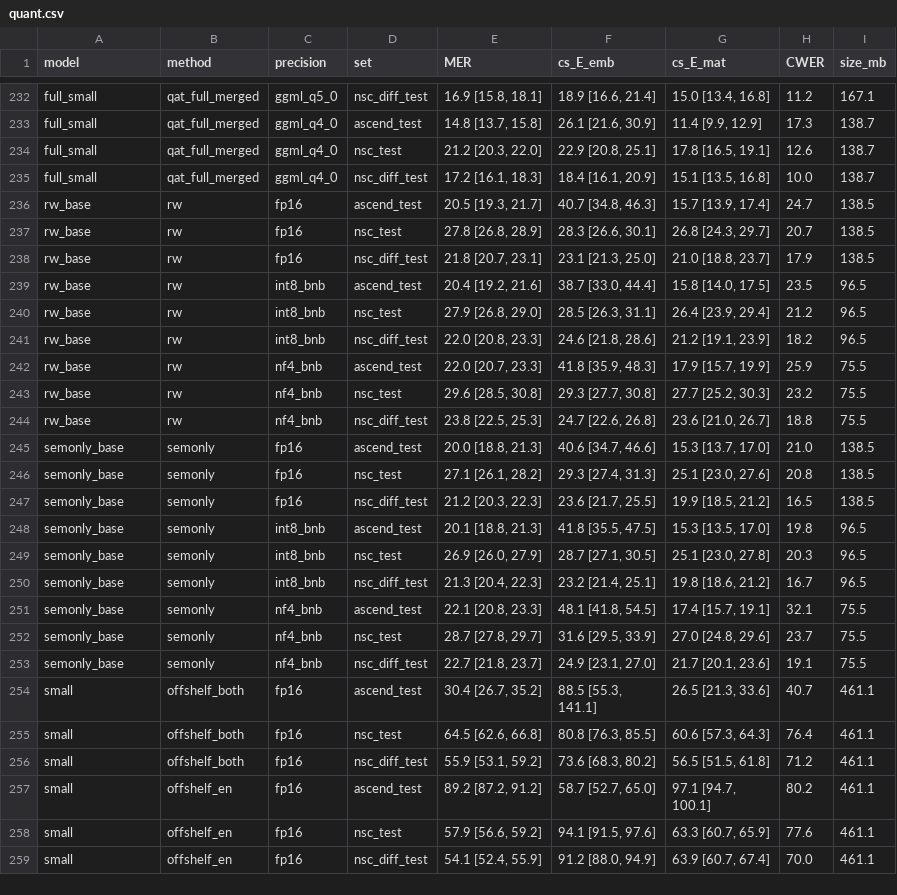
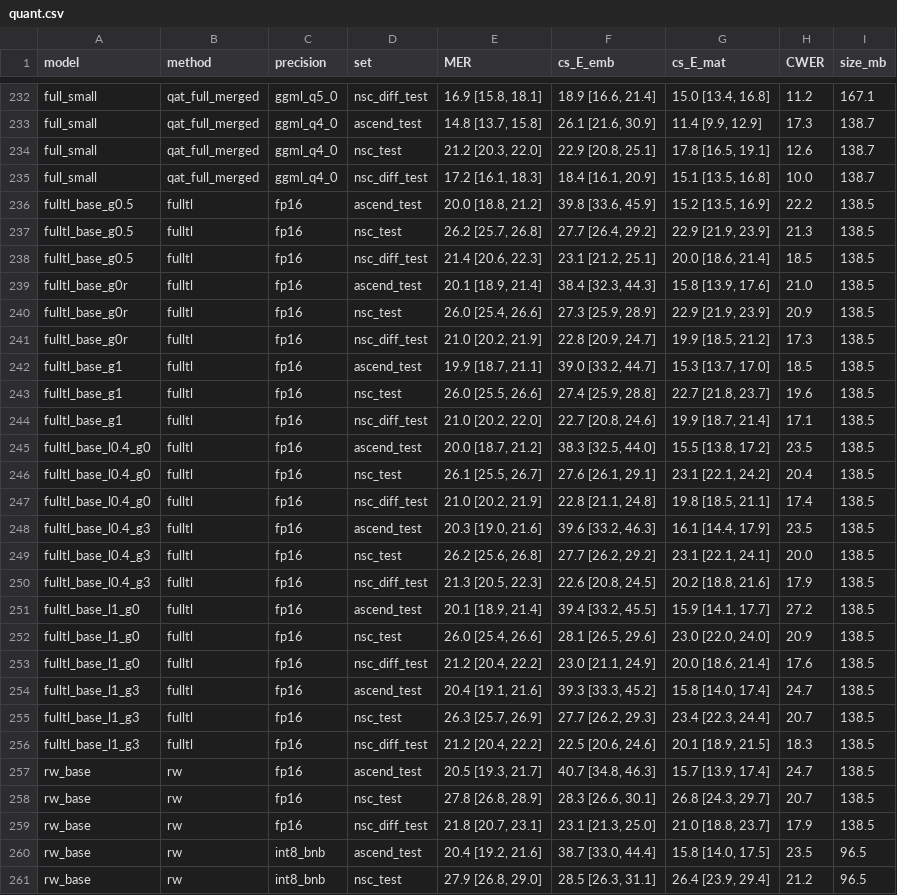
Before and after one commit to nibess1/cs425_codeswitch, a CSV file: results/quant.csv, drawn as a sheet; only a part is shown, gaps mark what is left out; the shorter side is filled out with more unchanged rows.

```diff
--- a/results/quant.csv
+++ b/results/quant.csv
@@ -235,2 +235,23 @@ full_small,qat_full_merged,ggml_q4_0,nsc_test,"21.2 [20.3, 22.0]","22.9 [20.8, 2
 full_small,qat_full_merged,ggml_q4_0,nsc_diff_test,"17.2 [16.1, 18.3]","18.4 [16.1, 20.9]","15.1 [13.5, 16.8]",10.0,138.7
+fulltl_base_g0.5,fulltl,fp16,ascend_test,"20.0 [18.8, 21.2]","39.8 [33.6, 45.9]","15.2 [13.5, 16.9]",22.2,138.5
+fulltl_base_g0.5,fulltl,fp16,nsc_test,"26.2 [25.7, 26.8]","27.7 [26.4, 29.2]","22.9 [21.9, 23.9]",21.3,138.5
+fulltl_base_g0.5,fulltl,fp16,nsc_diff_test,"21.4 [20.6, 22.3]","23.1 [21.2, 25.1]","20.0 [18.6, 21.4]",18.5,138.5
+fulltl_base_g0r,fulltl,fp16,ascend_test,"20.1 [18.9, 21.4]","38.4 [32.3, 44.3]","15.8 [13.9, 17.6]",21.0,138.5
+fulltl_base_g0r,fulltl,fp16,nsc_test,"26.0 [25.4, 26.6]","27.3 [25.9, 28.9]","22.9 [21.9, 23.9]",20.9,138.5
+fulltl_base_g0r,fulltl,fp16,nsc_diff_test,"21.0 [20.2, 21.9]","22.8 [20.9, 24.7]","19.9 [18.5, 21.2]",17.3,138.5
+fulltl_base_g1,fulltl,fp16,ascend_test,"19.9 [18.7, 21.1]","39.0 [33.2, 44.7]","15.3 [13.7, 17.0]",18.5,138.5
+fulltl_base_g1,fulltl,fp16,nsc_test,"26.0 [25.5, 26.6]","27.4 [25.9, 28.8]","22.7 [21.8, 23.7]",19.6,138.5
+fulltl_base_g1,fulltl,fp16,nsc_diff_test,"21.0 [20.2, 22.0]","22.7 [20.8, 24.6]","19.9 [18.7, 21.4]",17.1,138.5
+fulltl_base_l0.4_g0,fulltl,fp16,ascend_test,"20.0 [18.7, 21.2]","38.3 [32.5, 44.0]","15.5 [13.8, 17.2]",23.5,138.5
+fulltl_base_l0.4_g0,fulltl,fp16,nsc_test,"26.1 [25.5, 26.7]","27.6 [26.1, 29.1]","23.1 [22.1, 24.2]",20.4,138.5
+fulltl_base_l0.4_g0,fulltl,fp16,nsc_diff_test,"21.0 [20.2, 21.9]","22.8 [21.1, 24.8]","19.8 [18.5, 21.1]",17.4,138.5
+fulltl_base_l0.4_g3,fulltl,fp16,ascend_test,"20.3 [19.0, 21.6]","39.6 [33.2, 46.3]","16.1 [14.4, 17.9]",23.5,138.5
+fulltl_base_l0.4_g3,fulltl,fp16,nsc_test,"26.2 [25.6, 26.8]","27.7 [26.2, 29.2]","23.1 [22.1, 24.1]",20.0,138.5
+fulltl_base_l0.4_g3,fulltl,fp16,nsc_diff_test,"21.3 [20.5, 22.3]","22.6 [20.8, 24.5]","20.2 [18.8, 21.6]",17.9,138.5
+fulltl_base_l1_g0,fulltl,fp16,ascend_test,"20.1 [18.9, 21.4]","39.4 [33.2, 45.5]","15.9 [14.1, 17.7]",27.2,138.5
+fulltl_base_l1_g0,fulltl,fp16,nsc_test,"26.0 [25.4, 26.6]","28.1 [26.5, 29.6]","23.0 [22.0, 24.0]",20.9,138.5
+fulltl_base_l1_g0,fulltl,fp16,nsc_diff_test,"21.2 [20.4, 22.2]","23.0 [21.1, 24.9]","20.0 [18.6, 21.4]",17.6,138.5
+fulltl_base_l1_g3,fulltl,fp16,ascend_test,"20.4 [19.1, 21.6]","39.3 [33.3, 45.2]","15.8 [14.0, 17.4]",24.7,138.5
+fulltl_base_l1_g3,fulltl,fp16,nsc_test,"26.3 [25.7, 26.9]","27.7 [26.2, 29.3]","23.4 [22.3, 24.4]",20.7,138.5
+fulltl_base_l1_g3,fulltl,fp16,nsc_diff_test,"21.2 [20.4, 22.2]","22.5 [20.6, 24.6]","20.1 [18.9, 21.5]",18.3,138.5
 rw_base,rw,fp16,ascend_test,"20.5 [19.3, 21.7]","40.7 [34.8, 46.3]","15.7 [13.9, 17.4]",24.7,138.5
```
Also changed, not shown: results/tables/10_model_size_and_memory.csv, 7 other files.
